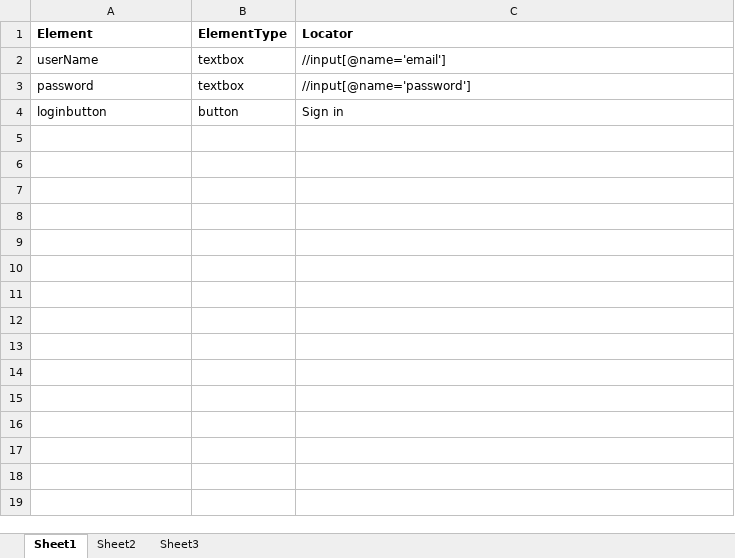
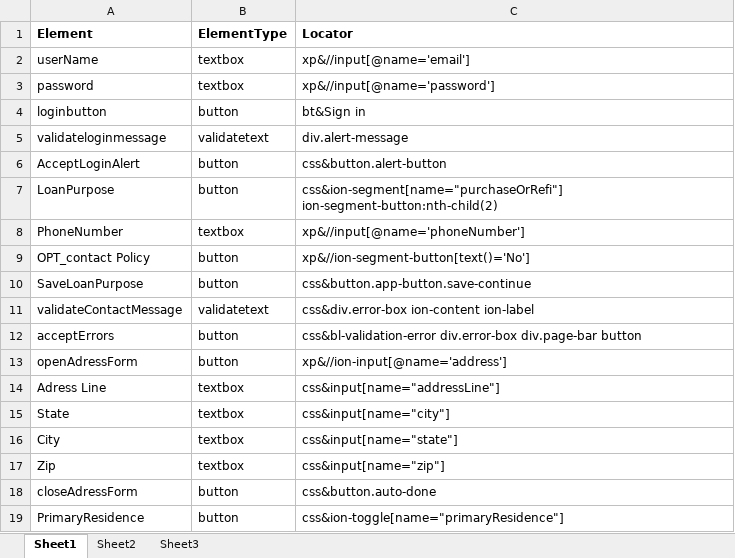
Before and after one commit to venu-gopal-vallepu/ProtractorTests, an Excel workbook: excelFiles/lion-login-metadata.xlsx, sheet Sheet1, drawn as a sheet; values as stored, in another font and other column widths than the file's, no borders; the diff names each change by its address in the sheet, - before the commit and + after, or states it on an @@ line.

Commit message:
commit test excel changes

```diff
--- a/excelFiles/lion-login-metadata.xlsx (sheet Sheet1)
+++ b/excelFiles/lion-login-metadata.xlsx (sheet Sheet1)
-C2 (Locator): //input[@name='email']
+C2 (Locator): xp&//input[@name='email']
-C3 (Locator): //input[@name='password']
+C3 (Locator): xp&//input[@name='password']
-C4 (Locator): Sign in
+C4 (Locator): bt&Sign in
+row 5: validateloginmessage | validatetext | div.alert-message
+row 6: AcceptLoginAlert | button | css&button.alert-button
+row 7: LoanPurpose | button | css&ion-segment[name="purchaseOrRefi"] ion-segment-button:nth-child(2)
+row 8: PhoneNumber | textbox | xp&//input[@name='phoneNumber']
+row 9: OPT_contact Policy | button | xp&//ion-segment-button[text()='No']
+row 10: SaveLoanPurpose | button | css&button.app-button.save-continue
+row 11: validateContactMessage | validatetext | css&div.error-box ion-content ion-label
+row 12: acceptErrors | button | css&bl-validation-error div.error-box div.page-bar button
+row 13: openAdressForm | button | xp&//ion-input[@name='address']
+row 14: Adress Line | textbox | css&input[name="addressLine"]
+row 15: State | textbox | css&input[name="city"]
+row 16: City | textbox | css&input[name="state"]
+row 17: Zip | textbox | css&input[name="zip"]
+row 18: closeAdressForm | button | css&button.auto-done
+row 19: PrimaryResidence | button | css&ion-toggle[name="primaryResidence"]
```
Also changed, not shown: excelFiles/lion-login-data.xlsx, 9 other files.
